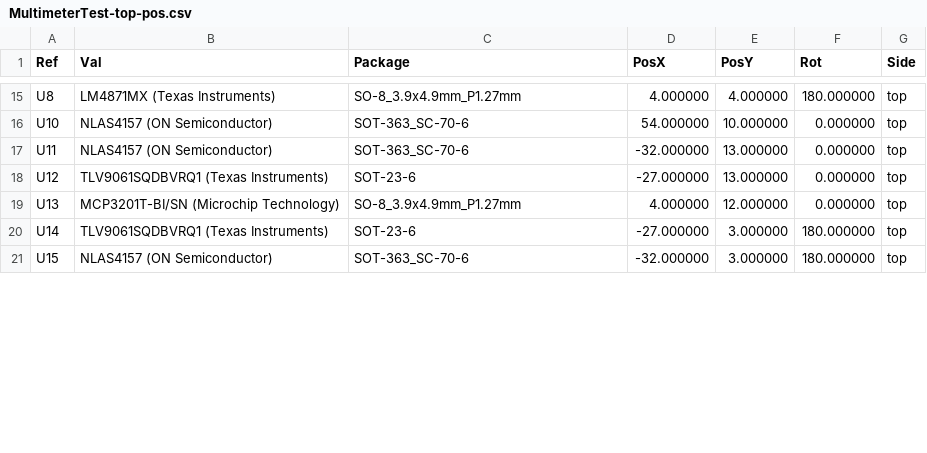
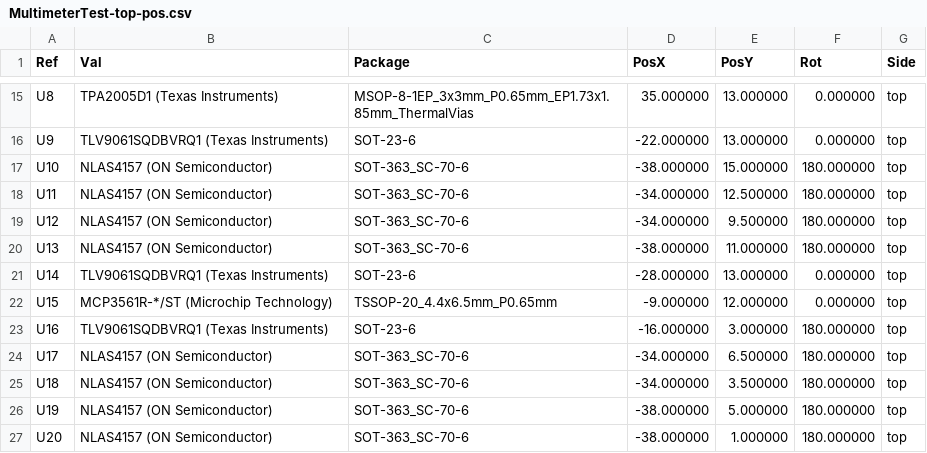
Before and after one commit to BerkeleyHCI/PolymorphicBlocks, a CSV file: examples/test_multimeter/gerbers/MultimeterTest-top-pos.csv, drawn as a sheet; only a part is shown, gaps mark what is left out; the diff covers the shown part only.

```diff
--- a/examples/test_multimeter/gerbers/MultimeterTest-top-pos.csv
+++ b/examples/test_multimeter/gerbers/MultimeterTest-top-pos.csv
@@ -15,7 +15,13 @@ Ref,Val,Package,PosX,PosY,Rot,Side
-"U8","LM4871MX (Texas Instruments)","SO-8_3.9x4.9mm_P1.27mm",4.000000,4.000000,180.000000,top
-"U10","NLAS4157 (ON Semiconductor)","SOT-363_SC-70-6",54.000000,10.000000,0.000000,top
-"U11","NLAS4157 (ON Semiconductor)","SOT-363_SC-70-6",-32.000000,13.000000,0.000000,top
-"U12","TLV9061SQDBVRQ1 (Texas Instruments)","SOT-23-6",-27.000000,13.000000,0.000000,top
-"U13","MCP3201T-BI/SN (Microchip Technology)","SO-8_3.9x4.9mm_P1.27mm",4.000000,12.000000,0.000000,top
-"U14","TLV9061SQDBVRQ1 (Texas Instruments)","SOT-23-6",-27.000000,3.000000,180.000000,top
-"U15","NLAS4157 (ON Semiconductor)","SOT-363_SC-70-6",-32.000000,3.000000,180.000000,top
+"U8","TPA2005D1 (Texas Instruments)","MSOP-8-1EP_3x3mm_P0.65mm_EP1.73x1.85mm_ThermalVias",35.000000,13.000000,0.000000,top
+"U9","TLV9061SQDBVRQ1 (Texas Instruments)","SOT-23-6",-22.000000,13.000000,0.000000,top
+"U10","NLAS4157 (ON Semiconductor)","SOT-363_SC-70-6",-38.000000,15.000000,180.000000,top
+"U11","NLAS4157 (ON Semiconductor)","SOT-363_SC-70-6",-34.000000,12.500000,180.000000,top
+"U12","NLAS4157 (ON Semiconductor)","SOT-363_SC-70-6",-34.000000,9.500000,180.000000,top
+"U13","NLAS4157 (ON Semiconductor)","SOT-363_SC-70-6",-38.000000,11.000000,180.000000,top
+"U14","TLV9061SQDBVRQ1 (Texas Instruments)","SOT-23-6",-28.000000,13.000000,0.000000,top
+"U15","MCP3561R-*/ST (Microchip Technology)","TSSOP-20_4.4x6.5mm_P0.65mm",-9.000000,12.000000,0.000000,top
+"U16","TLV9061SQDBVRQ1 (Texas Instruments)","SOT-23-6",-16.000000,3.000000,180.000000,top
+"U17","NLAS4157 (ON Semiconductor)","SOT-363_SC-70-6",-34.000000,6.500000,180.000000,top
+"U18","NLAS4157 (ON Semiconductor)","SOT-363_SC-70-6",-34.000000,3.500000,180.000000,top
+"U19","NLAS4157 (ON Semiconductor)","SOT-363_SC-70-6",-38.000000,5.000000,180.000000,top
+"U20","NLAS4157 (ON Semiconductor)","SOT-363_SC-70-6",-38.000000,1.000000,180.000000,top
```
Also changed, not shown: 3 added rows, 3 removed rows and 26 edited cells elsewhere in this file, examples/test_multimeter/gerbers/MultimeterTest.csv, examples/test_multimeter/gerbers/MultimeterTest_JLC.csv, 13 other files.
